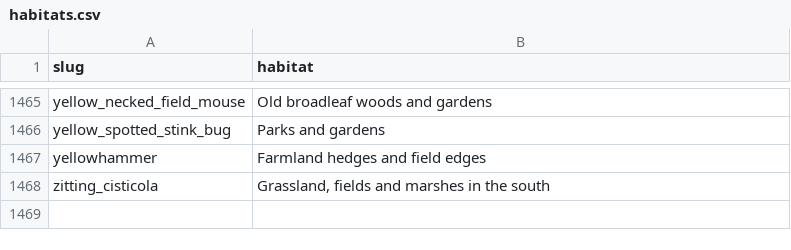
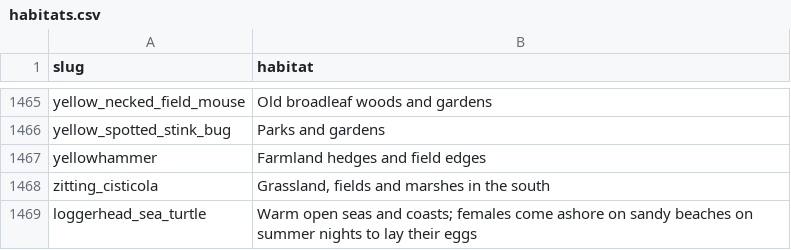
Before and after one commit to kurosatto/CollectAnimals, a CSV file: species/habitats.csv, drawn as a sheet; only a part is shown, gaps mark what is left out.

```diff
--- a/species/habitats.csv
+++ b/species/habitats.csv
@@ -1468 +1468,2 @@ yellowhammer,Farmland hedges and field edges
 zitting_cisticola,"Grassland, fields and marshes in the south"
+loggerhead_sea_turtle,"Warm open seas and coasts; females come ashore on sandy beaches on summer nights to lay their eggs"
```
Also changed, not shown: 45 other files.
